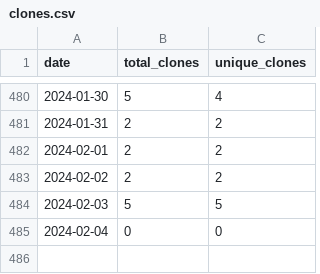
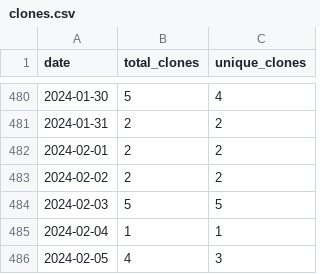
Before and after one commit to merrymitch/COMP4300, a CSV file: .traffic/clones.csv, drawn as a sheet; only a part is shown, gaps mark what is left out.

Commit message:
Updating repository traffic

```diff
--- a/.traffic/clones.csv
+++ b/.traffic/clones.csv
@@ -484,2 +484,3 @@ date,total_clones,unique_clones
 2024-02-03,5,5
-2024-02-04,0,0
+2024-02-04,1,1
+2024-02-05,4,3
```
Also changed, not shown: .traffic/views.csv, 3 other files.
